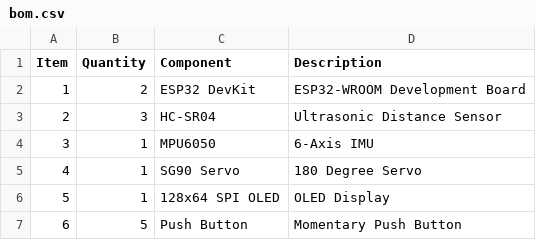
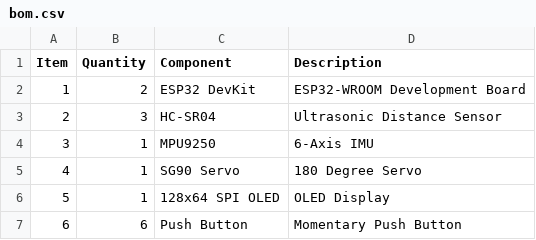
Before and after one commit to 1484abd/motion-reel-life-controller, a CSV file: bom.csv, drawn as a sheet.

Commit message:
Update bom.csv

```diff
--- a/bom.csv
+++ b/bom.csv
@@ -3,5 +3,5 @@ Item,Quantity,Component,Description
 2,3,HC-SR04,Ultrasonic Distance Sensor
-3,1,MPU6050,6-Axis IMU
+3,1,MPU9250,6-Axis IMU
 4,1,SG90 Servo,180 Degree Servo
 5,1,128x64 SPI OLED,OLED Display
-6,5,Push Button,Momentary Push Button
+6,6,Push Button,Momentary Push Button
```
